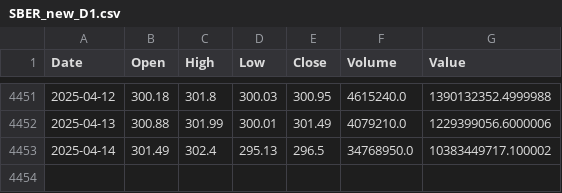
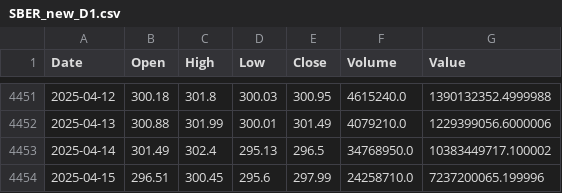
Before and after one commit to Denis91530/AI_2, a CSV file: csv_export/SBER_new_D1.csv, drawn as a sheet; only a part is shown, gaps mark what is left out.

```diff
--- a/csv_export/SBER_new_D1.csv
+++ b/csv_export/SBER_new_D1.csv
@@ -4453 +4453,2 @@ Date,Open,High,Low,Close,Volume,Value
 2025-04-14,301.49,302.4,295.13,296.5,34768950.0,10383449717.100002
+2025-04-15,296.51,300.45,295.6,297.99,24258710.0,7237200065.199996
```
Also changed, not shown: csv_export/BRENTF_new_D1.csv, csv_export/IMOEX_new_D1.csv, 3 other files.
